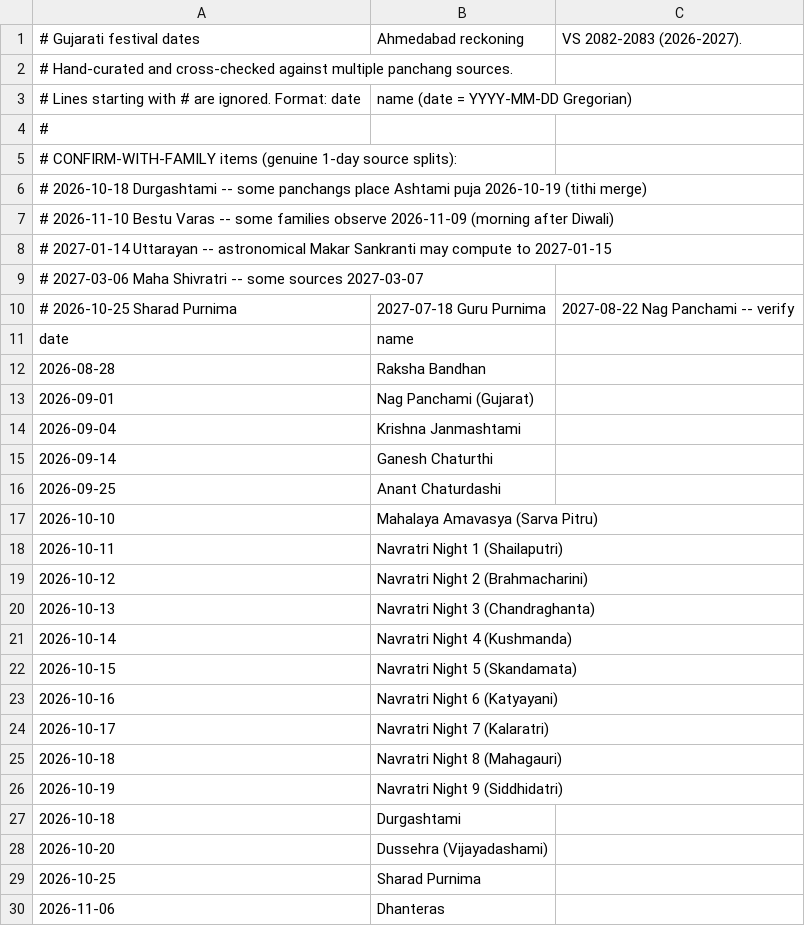
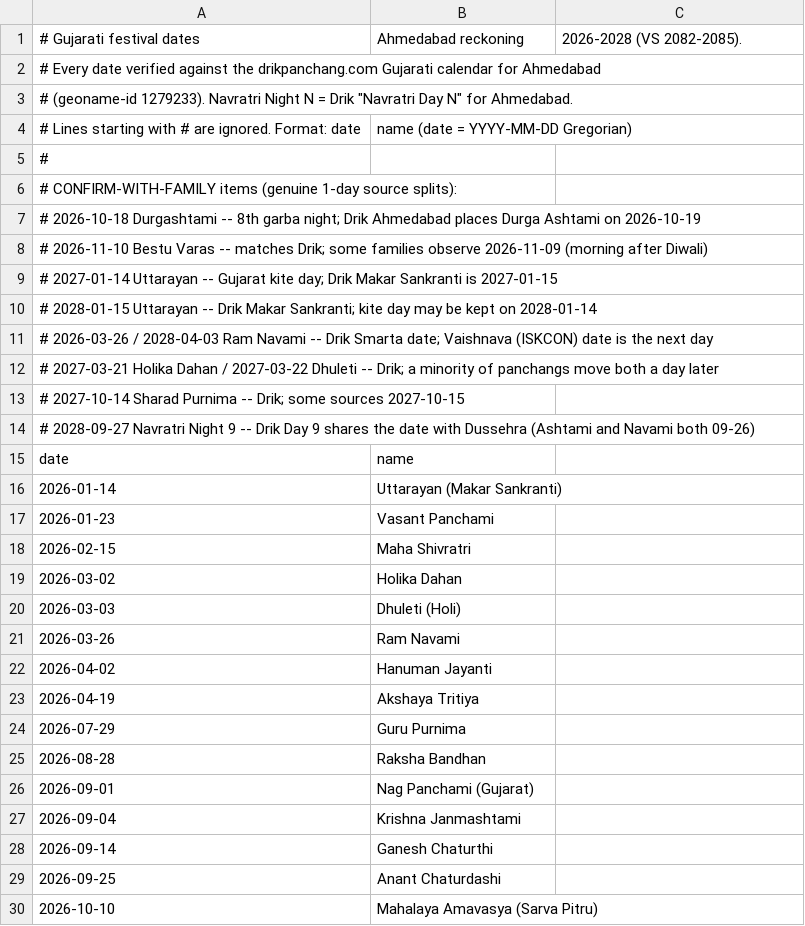
Before and after one commit to Zhonic/gujarati-panchang, a CSV file: festivals.csv, drawn as a sheet; only a part is shown; the shorter side is filled out with more unchanged rows; the diff covers the shown part only.

```diff
--- a/festivals.csv
+++ b/festivals.csv
@@ -1,3 +1,4 @@
-# Gujarati festival dates, Ahmedabad reckoning, VS 2082-2083 (2026-2027).
-# Hand-curated and cross-checked against multiple panchang sources.
+# Gujarati festival dates, Ahmedabad reckoning, 2026-2028 (VS 2082-2085).
+# Every date verified against the drikpanchang.com Gujarati calendar for Ahmedabad
+# (geoname-id 1279233). Navratri Night N = Drik "Navratri Day N" for Ahmedabad.
 # Lines starting with # are ignored. Format: date,name  (date = YYYY-MM-DD Gregorian)
@@ -5,8 +6,20 @@
 # CONFIRM-WITH-FAMILY items (genuine 1-day source splits):
-#   2026-10-18 Durgashtami  -- some panchangs place Ashtami puja 2026-10-19 (tithi merge)
-#   2026-11-10 Bestu Varas  -- some families observe 2026-11-09 (morning after Diwali)
-#   2027-01-14 Uttarayan    -- astronomical Makar Sankranti may compute to 2027-01-15
-#   2027-03-06 Maha Shivratri -- some sources 2027-03-07
-#   2026-10-25 Sharad Purnima, 2027-07-18 Guru Purnima, 2027-08-22 Nag Panchami -- verify
+#   2026-10-18 Durgashtami  -- 8th garba night; Drik Ahmedabad places Durga Ashtami on 2026-10-19
+#   2026-11-10 Bestu Varas  -- matches Drik; some families observe 2026-11-09 (morning after Diwali)
+#   2027-01-14 Uttarayan    -- Gujarat kite day; Drik Makar Sankranti is 2027-01-15
+#   2028-01-15 Uttarayan    -- Drik Makar Sankranti; kite day may be kept on 2028-01-14
+#   2026-03-26 / 2028-04-03 Ram Navami -- Drik Smarta date; Vaishnava (ISKCON) date is the next day
+#   2027-03-21 Holika Dahan / 2027-03-22 Dhuleti -- Drik; a minority of panchangs move both a day later
+#   2027-10-14 Sharad Purnima -- Drik; some sources 2027-10-15
+#   2028-09-27 Navratri Night 9 -- Drik Day 9 shares the date with Dussehra (Ashtami and Navami both 09-26)
 date,name
+2026-01-14,Uttarayan (Makar Sankranti)
+2026-01-23,Vasant Panchami
+2026-02-15,Maha Shivratri
+2026-03-02,Holika Dahan
+2026-03-03,Dhuleti (Holi)
+2026-03-26,Ram Navami
+2026-04-02,Hanuman Jayanti
+2026-04-19,Akshaya Tritiya
+2026-07-29,Guru Purnima
 2026-08-28,Raksha Bandhan
```
Also changed, not shown: 33 added rows and 4 edited cells elsewhere in this file, 3 other files.
